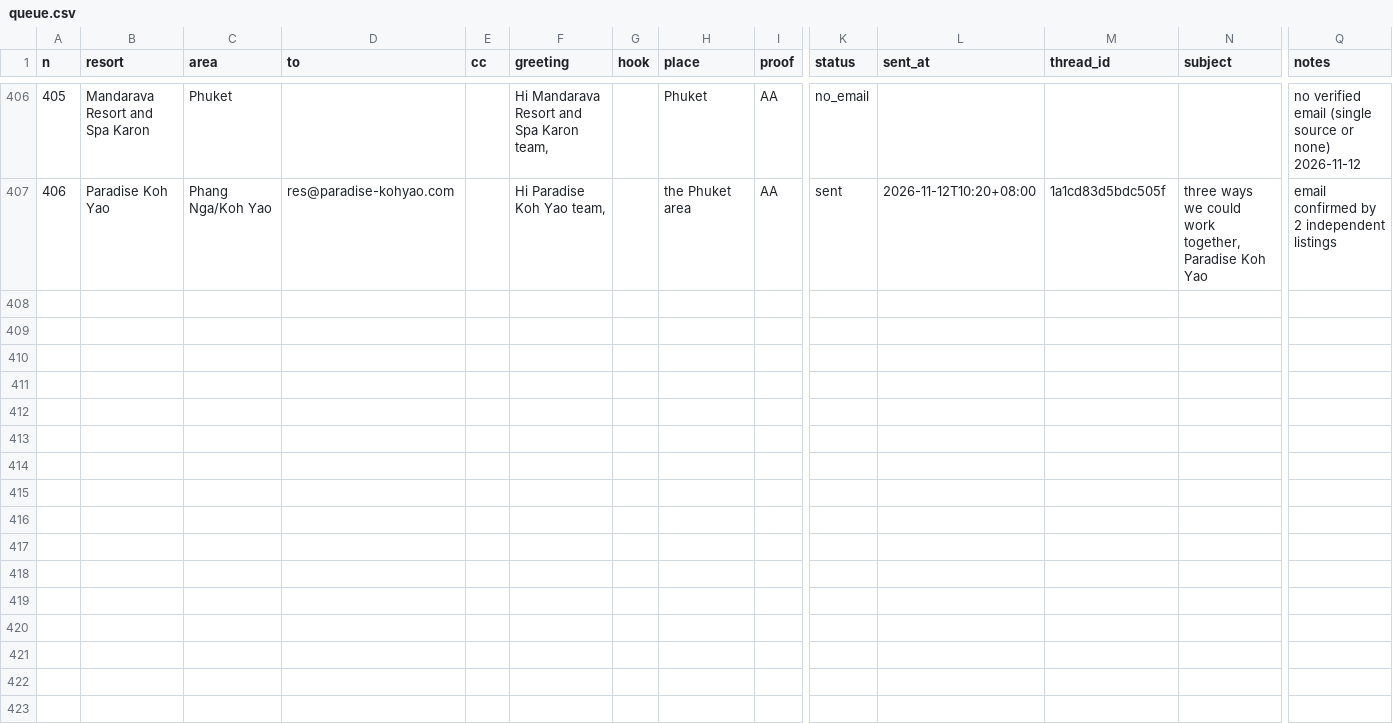
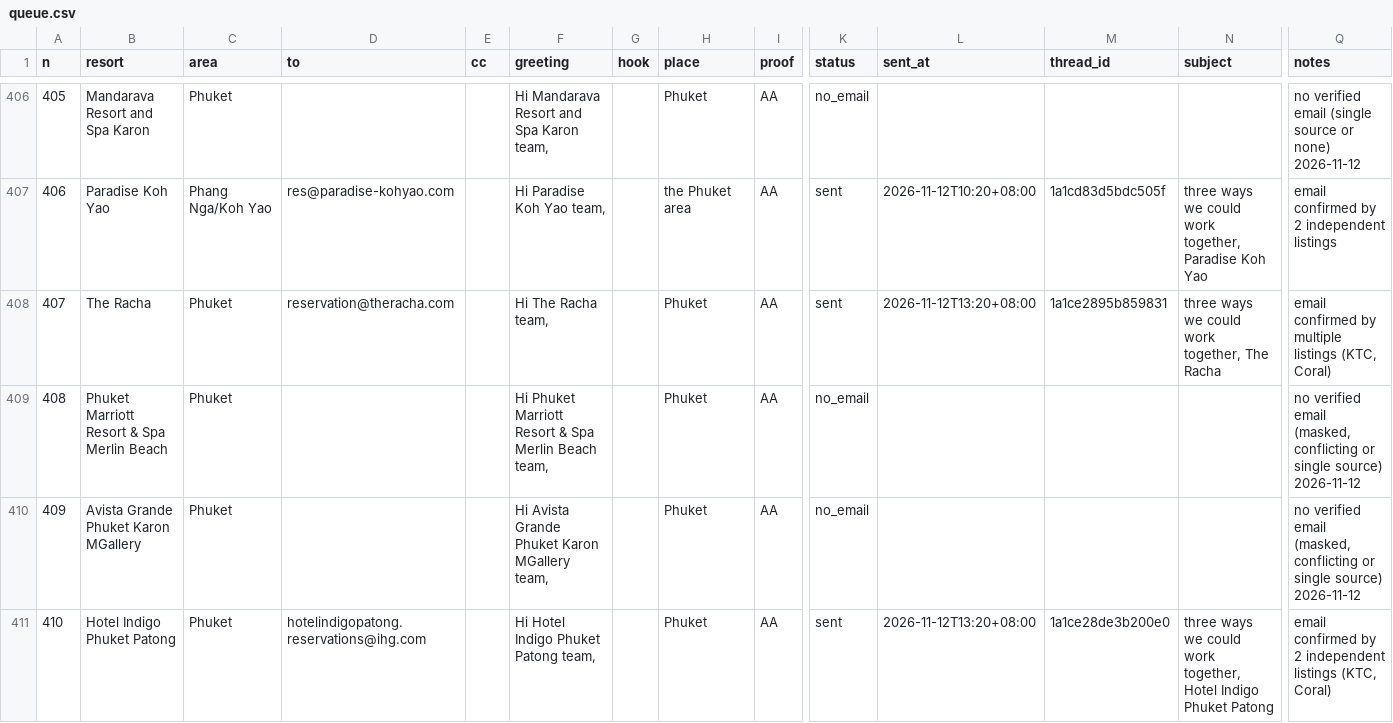
Before and after one commit to allaiaj/allaia-media, a CSV file: docs/outreach/queue.csv, drawn as a sheet; only a part is shown, gaps mark what is left out; rows hold the shown columns only; the diff covers the shown part only; the diff names each change by its address in the sheet, - before the commit and + after, or states it on an @@ line.

```diff
--- a/docs/outreach/queue.csv
+++ b/docs/outreach/queue.csv
+row 408: 407 | The Racha | Phuket | reservation@theracha.com |  | Hi The Racha team, |  | Phuket | AA | sent | 2026-11-12T13:20+08:00 | 1a1ce2895b859831 | three ways we could work together, The Racha | email confirmed by multiple listings (KTC, Coral)
+row 409: 408 | Phuket Marriott Resort & Spa Merlin Beach | Phuket |  |  | Hi Phuket Marriott Resort & Spa Merlin Beach team, |  | Phuket | AA | no_email |  |  |  | no verified email (masked, conflicting or single source) 2026-11-12
+row 410: 409 | Avista Grande Phuket Karon MGallery | Phuket |  |  | Hi Avista Grande Phuket Karon MGallery team, |  | Phuket | AA | no_email |  |  |  | no verified email (masked, conflicting or single source) 2026-11-12
+row 411: 410 | Hotel Indigo Phuket Patong | Phuket | hotelindigopatong.reservations@ihg.com |  | Hi Hotel Indigo Phuket Patong team, |  | Phuket | AA | sent | 2026-11-12T13:20+08:00 | 1a1ce28de3b200e0 | three ways we could work together, Hotel Indigo Phuket Patong | email confirmed by 2 independent listings (KTC, Coral)
```
Also changed, not shown: 4 added rows elsewhere in this file.
